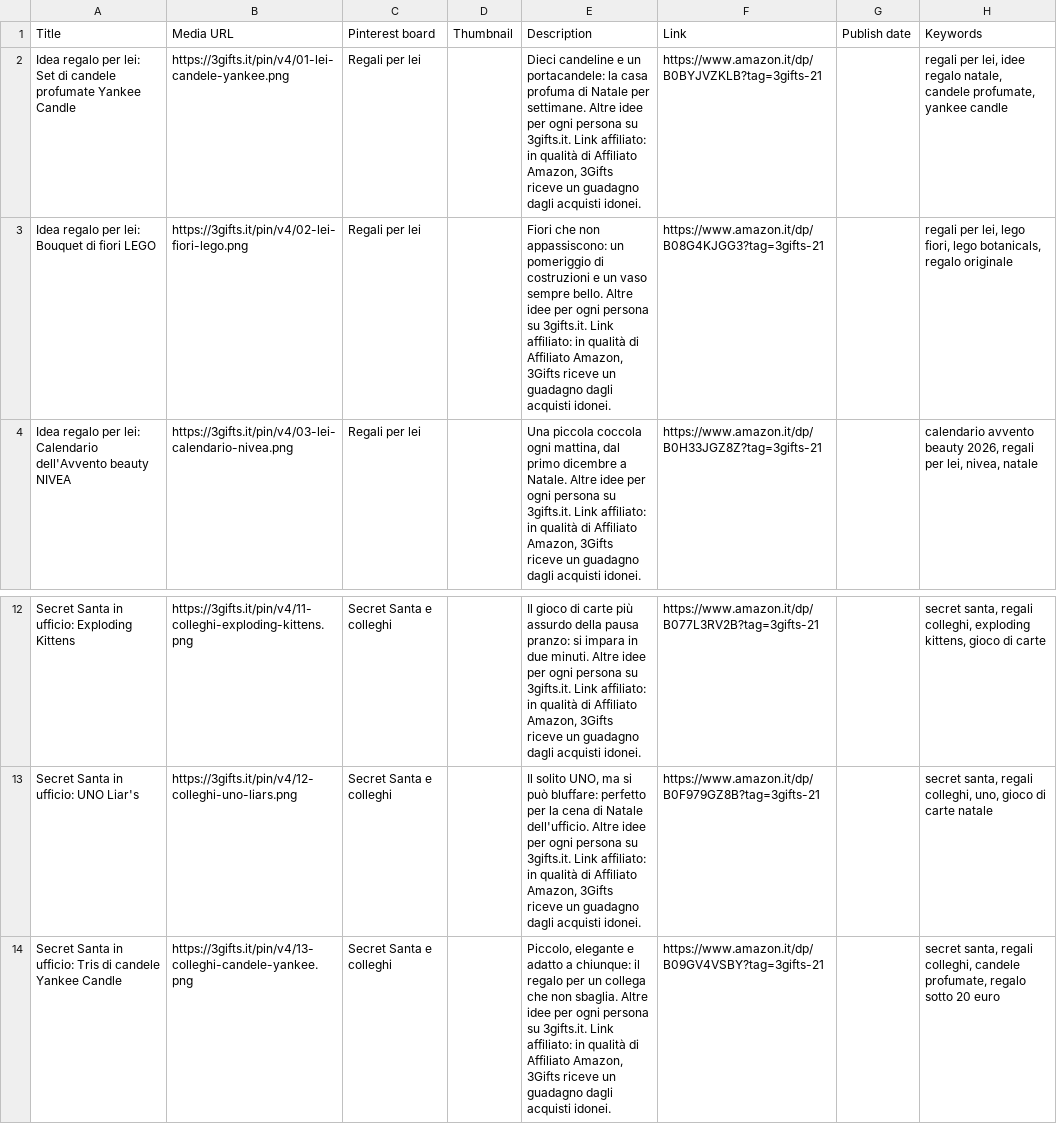
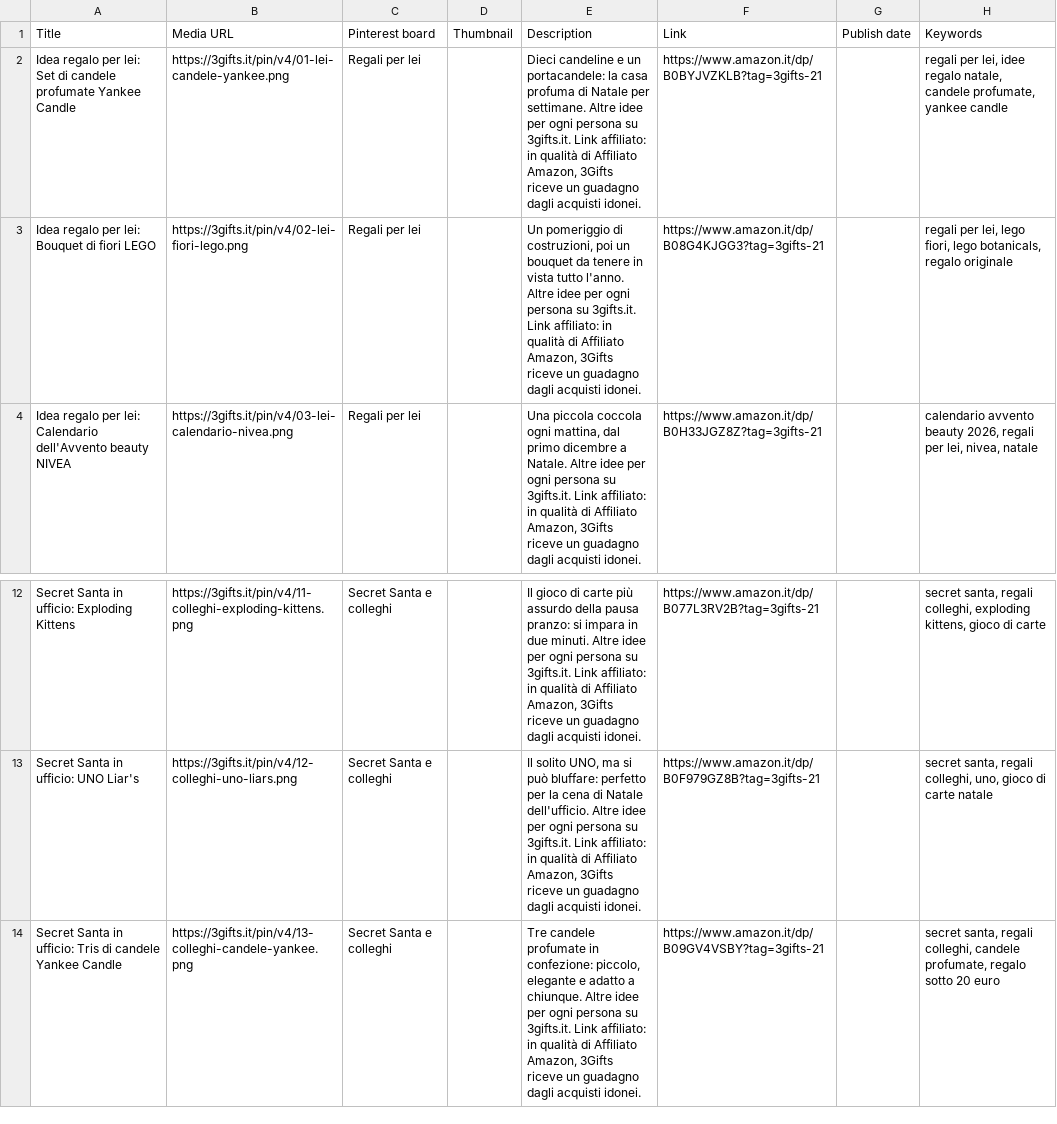
Before and after one commit to Frank-git412/3gifts, a CSV file: pin/v4/pinterest-v4.csv, drawn as a sheet; only a part is shown, gaps mark what is left out.

```diff
--- a/pin/v4/pinterest-v4.csv
+++ b/pin/v4/pinterest-v4.csv
@@ -2,3 +2,3 @@ Title,Media URL,Pinterest board,Thumbnail,Description,Link,Publish date,Keywords
 Idea regalo per lei: Set di candele profumate Yankee Candle,https://3gifts.it/pin/v4/01-lei-candele-yankee.png,Regali per lei,,"Dieci candeline e un portacandele: la casa profuma di Natale per settimane. Altre idee per ogni persona su 3gifts.it. Link affiliato: in qualità di Affiliato Amazon, 3Gifts riceve un guadagno dagli acquisti idonei.",https://www.amazon.it/dp/B0BYJVZKLB?tag=3gifts-21,,"regali per lei, idee regalo natale, candele profumate, yankee candle"
-Idea regalo per lei: Bouquet di fiori LEGO,https://3gifts.it/pin/v4/02-lei-fiori-lego.png,Regali per lei,,"Fiori che non appassiscono: un pomeriggio di costruzioni e un vaso sempre bello. Altre idee per ogni persona su 3gifts.it. Link affiliato: in qualità di Affiliato Amazon, 3Gifts riceve un guadagno dagli acquisti idonei.",https://www.amazon.it/dp/B08G4KJGG3?tag=3gifts-21,,"regali per lei, lego fiori, lego botanicals, regalo originale"
+Idea regalo per lei: Bouquet di fiori LEGO,https://3gifts.it/pin/v4/02-lei-fiori-lego.png,Regali per lei,,"Un pomeriggio di costruzioni, poi un bouquet da tenere in vista tutto l'anno. Altre idee per ogni persona su 3gifts.it. Link affiliato: in qualità di Affiliato Amazon, 3Gifts riceve un guadagno dagli acquisti idonei.",https://www.amazon.it/dp/B08G4KJGG3?tag=3gifts-21,,"regali per lei, lego fiori, lego botanicals, regalo originale"
 Idea regalo per lei: Calendario dell'Avvento beauty NIVEA,https://3gifts.it/pin/v4/03-lei-calendario-nivea.png,Regali per lei,,"Una piccola coccola ogni mattina, dal primo dicembre a Natale. Altre idee per ogni persona su 3gifts.it. Link affiliato: in qualità di Affiliato Amazon, 3Gifts riceve un guadagno dagli acquisti idonei.",https://www.amazon.it/dp/B0H33JGZ8Z?tag=3gifts-21,,"calendario avvento beauty 2026, regali per lei, nivea, natale"
@@ -13,2 +13,2 @@ Secret Santa in ufficio: Exploding Kittens,https://3gifts.it/pin/v4/11-colleghi-
 Secret Santa in ufficio: UNO Liar's,https://3gifts.it/pin/v4/12-colleghi-uno-liars.png,Secret Santa e colleghi,,"Il solito UNO, ma si può bluffare: perfetto per la cena di Natale dell'ufficio. Altre idee per ogni persona su 3gifts.it. Link affiliato: in qualità di Affiliato Amazon, 3Gifts riceve un guadagno dagli acquisti idonei.",https://www.amazon.it/dp/B0F979GZ8B?tag=3gifts-21,,"secret santa, regali colleghi, uno, gioco di carte natale"
-Secret Santa in ufficio: Tris di candele Yankee Candle,https://3gifts.it/pin/v4/13-colleghi-candele-yankee.png,Secret Santa e colleghi,,"Piccolo, elegante e adatto a chiunque: il regalo per un collega che non sbaglia. Altre idee per ogni persona su 3gifts.it. Link affiliato: in qualità di Affiliato Amazon, 3Gifts riceve un guadagno dagli acquisti idonei.",https://www.amazon.it/dp/B09GV4VSBY?tag=3gifts-21,,"secret santa, regali colleghi, candele profumate, regalo sotto 20 euro"
+Secret Santa in ufficio: Tris di candele Yankee Candle,https://3gifts.it/pin/v4/13-colleghi-candele-yankee.png,Secret Santa e colleghi,,"Tre candele profumate in confezione: piccolo, elegante e adatto a chiunque. Altre idee per ogni persona su 3gifts.it. Link affiliato: in qualità di Affiliato Amazon, 3Gifts riceve un guadagno dagli acquisti idonei.",https://www.amazon.it/dp/B09GV4VSBY?tag=3gifts-21,,"secret santa, regali colleghi, candele profumate, regalo sotto 20 euro"
```
Also changed, not shown: 15 other files.
